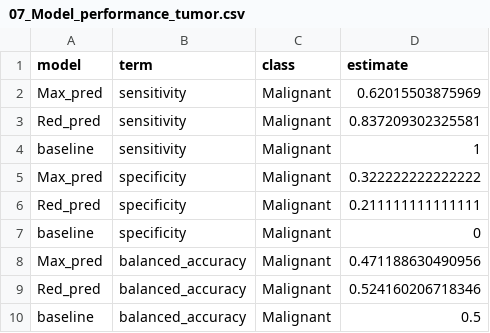
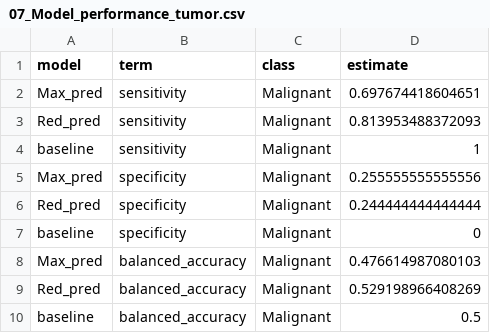
Before and after one commit to rforbiodatascience21/2021_group09_final_project, a CSV file: results/07_Model_performance_tumor.csv, drawn as a sheet.

Commit message:
move normalizing into model scripts

```diff
--- a/results/07_Model_performance_tumor.csv
+++ b/results/07_Model_performance_tumor.csv
@@ -1,10 +1,10 @@
 "model","term","class","estimate"
-"Max_pred","sensitivity","Malignant",0.62015503875969
-"Red_pred","sensitivity","Malignant",0.837209302325581
+"Max_pred","sensitivity","Malignant",0.697674418604651
+"Red_pred","sensitivity","Malignant",0.813953488372093
 "baseline","sensitivity","Malignant",1
-"Max_pred","specificity","Malignant",0.322222222222222
-"Red_pred","specificity","Malignant",0.211111111111111
+"Max_pred","specificity","Malignant",0.255555555555556
+"Red_pred","specificity","Malignant",0.244444444444444
 "baseline","specificity","Malignant",0
-"Max_pred","balanced_accuracy","Malignant",0.471188630490956
-"Red_pred","balanced_accuracy","Malignant",0.524160206718346
+"Max_pred","balanced_accuracy","Malignant",0.476614987080103
+"Red_pred","balanced_accuracy","Malignant",0.529198966408269
 "baseline","balanced_accuracy","Malignant",0.5
```
Also changed, not shown: results/08_Model_performance_condition.csv, 8 other files.
